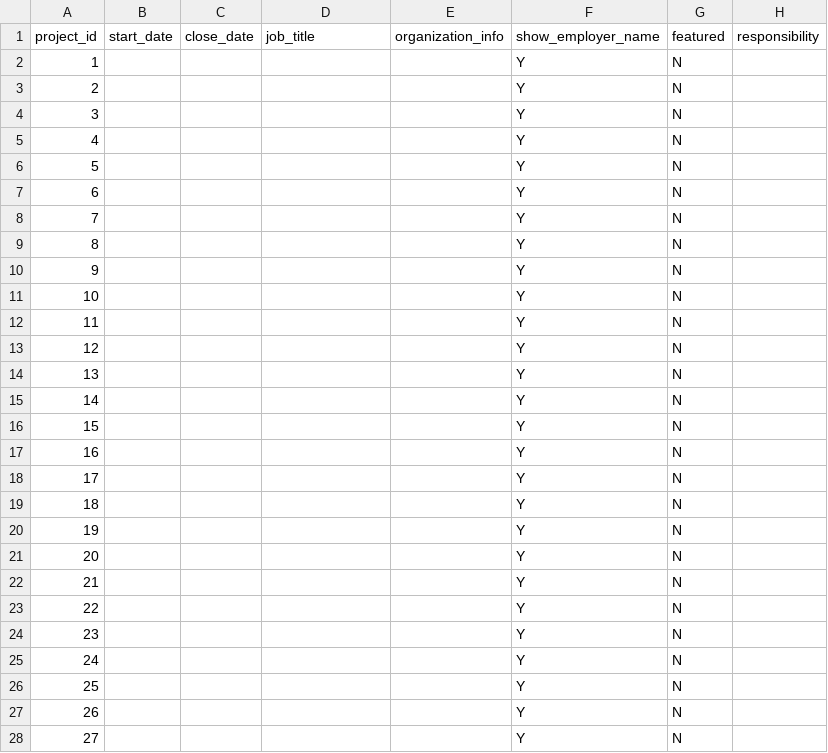
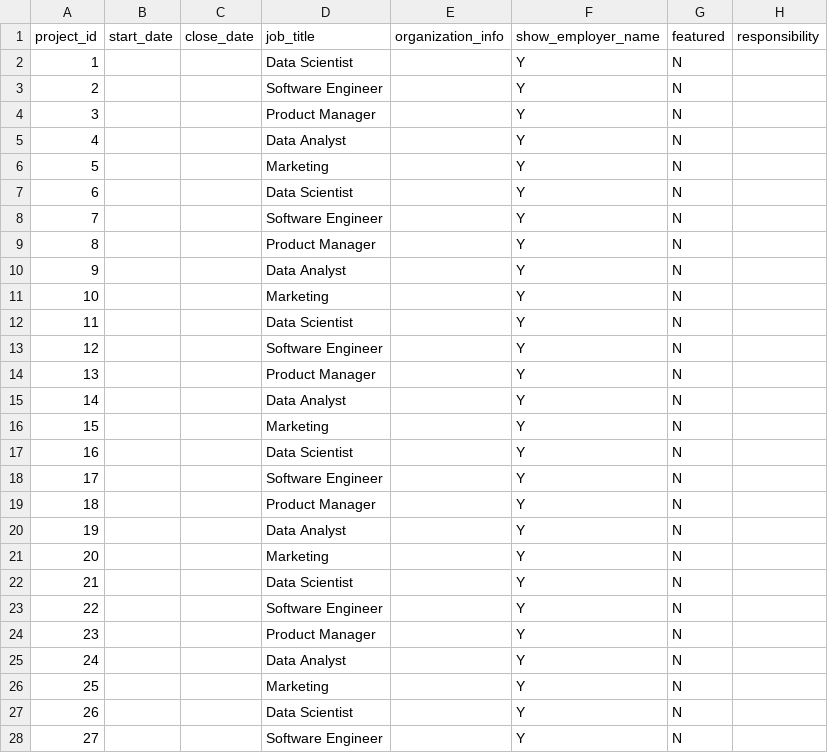
Before and after one commit to HydeUK-China/admin_portal, a CSV file: sql_data/project_info.csv, drawn as a sheet; only a part is shown; the diff covers the shown part only; the diff names each change by its address in the sheet, - before the commit and + after, or states it on an @@ line.

```diff
--- a/sql_data/project_info.csv
+++ b/sql_data/project_info.csv
-D2 (job_title): (empty)
+D2 (job_title): Data Scientist
-D3 (job_title): (empty)
+D3 (job_title): Software Engineer
-D4 (job_title): (empty)
+D4 (job_title): Product Manager
-D5 (job_title): (empty)
+D5 (job_title): Data Analyst
-D6 (job_title): (empty)
+D6 (job_title): Marketing
-D7 (job_title): (empty)
+D7 (job_title): Data Scientist
-D8 (job_title): (empty)
+D8 (job_title): Software Engineer
-D9 (job_title): (empty)
+D9 (job_title): Product Manager
-D10 (job_title): (empty)
+D10 (job_title): Data Analyst
-D11 (job_title): (empty)
+D11 (job_title): Marketing
-D12 (job_title): (empty)
+D12 (job_title): Data Scientist
-D13 (job_title): (empty)
+D13 (job_title): Software Engineer
-D14 (job_title): (empty)
+D14 (job_title): Product Manager
-D15 (job_title): (empty)
+D15 (job_title): Data Analyst
-D16 (job_title): (empty)
+D16 (job_title): Marketing
-D17 (job_title): (empty)
+D17 (job_title): Data Scientist
-D18 (job_title): (empty)
+D18 (job_title): Software Engineer
-D19 (job_title): (empty)
+D19 (job_title): Product Manager
-D20 (job_title): (empty)
+D20 (job_title): Data Analyst
-D21 (job_title): (empty)
+D21 (job_title): Marketing
-D22 (job_title): (empty)
+D22 (job_title): Data Scientist
-D23 (job_title): (empty)
+D23 (job_title): Software Engineer
-D24 (job_title): (empty)
+D24 (job_title): Product Manager
-D25 (job_title): (empty)
+D25 (job_title): Data Analyst
-D26 (job_title): (empty)
+D26 (job_title): Marketing
-D27 (job_title): (empty)
+D27 (job_title): Data Scientist
-D28 (job_title): (empty)
+D28 (job_title): Software Engineer
```
Also changed, not shown: 13 edited cells elsewhere in this file, 10 other files.
